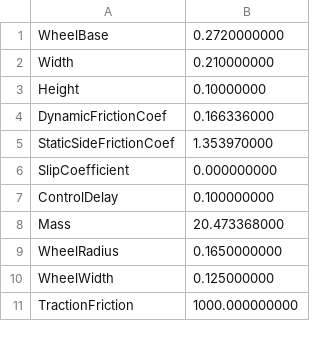
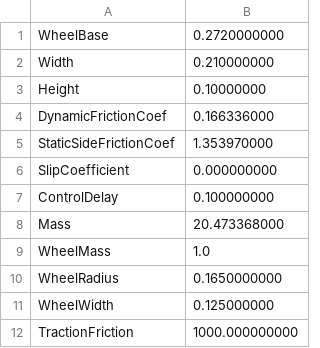
Before and after one commit to arpg/MochaGui, a CSV file: husky_params.csv, drawn as a sheet; only a part is shown; the diff names each change by its address in the sheet, - before the commit and + after, or states it on an @@ line.

```diff
--- a/husky_params.csv
+++ b/husky_params.csv
+row 9: WheelMass | 1.0
```
Also changed, not shown: 8 other files.
